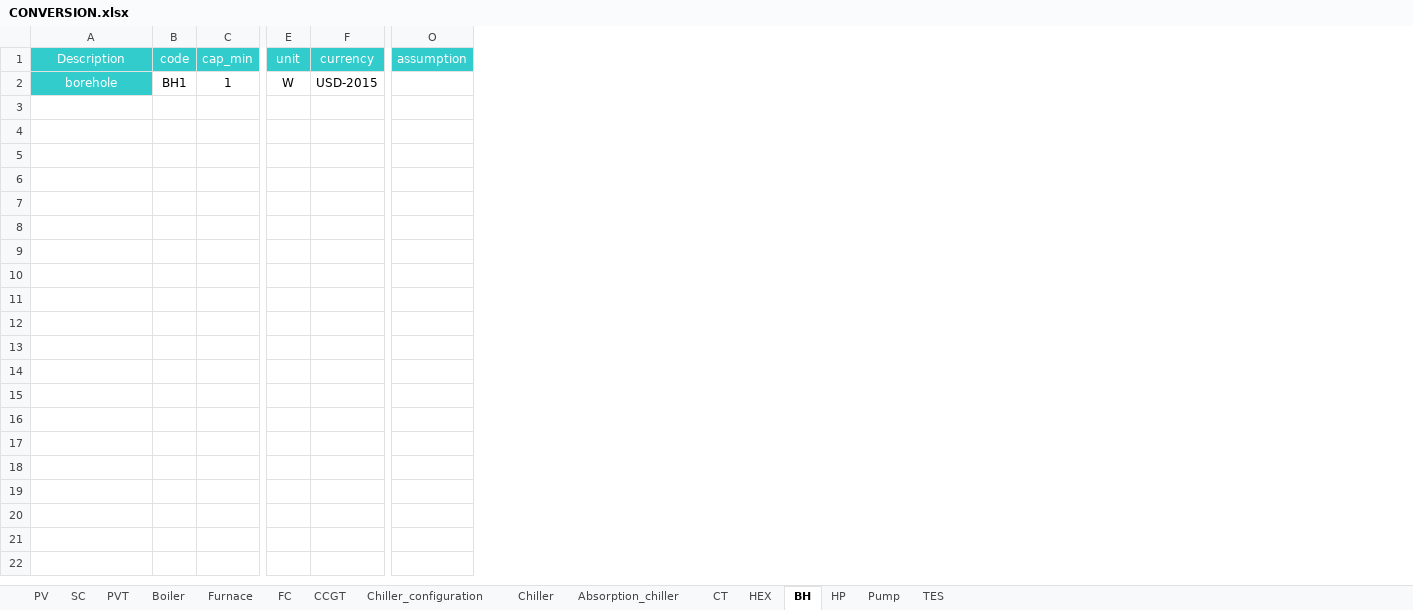
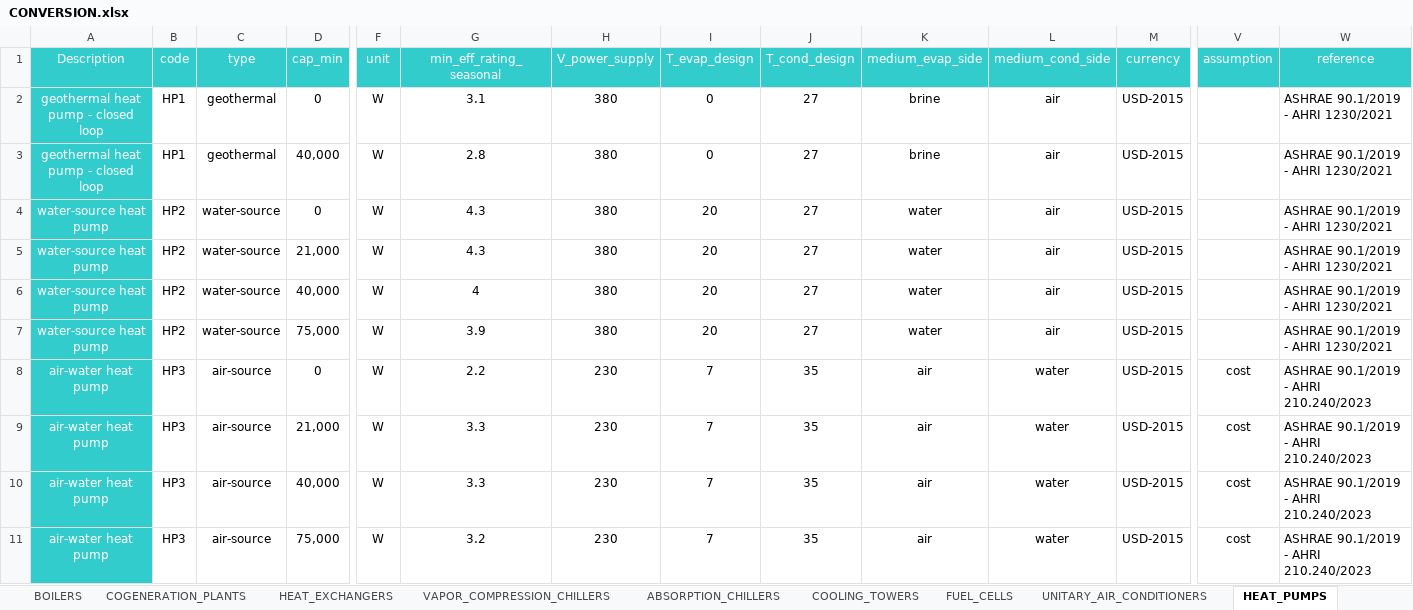
Before and after one commit to architecture-building-systems/CityEnergyAnalyst, an Excel workbook: cea/databases/SG_SLE/components/CONVERSION.xlsx, sheet HEAT_PUMPS, drawn as a sheet; only a part is shown, gaps mark what is left out; values as stored, in another font and other column widths than the file's, no borders; removed rows and columns are numbered as before the commit, all else as after; rows hold the shown columns only; the diff names each change by its address in the sheet, - before the commit and + after, or states it on an @@ line.

Commit message:
Updating databases in SG_SLE
Databases in all of CEA were updated recently. However, many of these changes were not reflected in the SG_SLE databases. With this change the SUPPLY, CONVERSION and FEEDSTOCK  from the standard SG database are taken to replace their outdated versions in SG_SLE.

```diff
--- a/cea/databases/SG_SLE/components/CONVERSION.xlsx (sheet HEAT_PUMPS)
+++ b/cea/databases/SG_SLE/components/CONVERSION.xlsx (sheet HEAT_PUMPS)
-sheet tab: Boiler
+sheet tab: BOILERS
-sheet tab: Furnace
+sheet tab: COGENERATION_PLANTS
-sheet tab: Chiller_configuration
+sheet tab: VAPOR_COMPRESSION_CHILLERS
-sheet tab: Chiller
+sheet tab: ABSORPTION_CHILLERS
-sheet tab: Absorption_chiller
+sheet tab: COOLING_TOWERS
-sheet tab: CT
+sheet tab: HEAT_EXCHANGERS
-sheet tab: BH
+sheet tab: HEAT_PUMPS
-sheet tab: TES
+sheet tab: UNITARY_AIR_CONDITIONERS
-sheet tab: FC
-sheet tab: CCGT
+sheet tab: FUEL_CELLS
@@ sheet tab order changed: BOILERS | COGENERATION_PLANTS | HEAT_EXCHANGERS | VAPOR_COMPRESSION_CHILLERS | ABSORPTION_CHILLERS | COOLING_TOWERS | FUEL_CELLS | UNITARY_AIR_CONDITIONERS | HEAT_PUMPS @@
+column C (type), empty
+column G (min_eff_rating_seasonal), empty
+column H (V_power_supply), empty
+column I (T_evap_design), empty
+column J (T_cond_design), empty
+column K (medium_evap_side), empty
+column L (medium_cond_side), empty
+column W (reference), empty
-row 2: borehole | BH1 | 1 | W | USD-2015
+row 2: geothermal heat pump - closed loop | HP1 | geothermal | 0 | W | 3.1 | 380 | 0 | 27 | brine | air | USD-2015 |  | ASHRAE 90.1/2019 - AHRI 1230/2021
+row 3: geothermal heat pump - closed loop | HP1 | geothermal | 40,000 | W | 2.8 | 380 | 0 | 27 | brine | air | USD-2015 |  | ASHRAE 90.1/2019 - AHRI 1230/2021
+row 4: water-source heat pump | HP2 | water-source | 0 | W | 4.3 | 380 | 20 | 27 | water | air | USD-2015 |  | ASHRAE 90.1/2019 - AHRI 1230/2021
+row 5: water-source heat pump | HP2 | water-source | 21,000 | W | 4.3 | 380 | 20 | 27 | water | air | USD-2015 |  | ASHRAE 90.1/2019 - AHRI 1230/2021
+row 6: water-source heat pump | HP2 | water-source | 40,000 | W | 4 | 380 | 20 | 27 | water | air | USD-2015 |  | ASHRAE 90.1/2019 - AHRI 1230/2021
+row 7: water-source heat pump | HP2 | water-source | 75,000 | W | 3.9 | 380 | 20 | 27 | water | air | USD-2015 |  | ASHRAE 90.1/2019 - AHRI 1230/2021
+row 8: air-water heat pump | HP3 | air-source | 0 | W | 2.2 | 230 | 7 | 35 | air | water | USD-2015 | cost | ASHRAE 90.1/2019 - AHRI 210.240/2023
+row 9: air-water heat pump | HP3 | air-source | 21,000 | W | 3.3 | 230 | 7 | 35 | air | water | USD-2015 | cost | ASHRAE 90.1/2019 - AHRI 210.240/2023
+row 10: air-water heat pump | HP3 | air-source | 40,000 | W | 3.3 | 230 | 7 | 35 | air | water | USD-2015 | cost | ASHRAE 90.1/2019 - AHRI 210.240/2023
+row 11: air-water heat pump | HP3 | air-source | 75,000 | W | 3.2 | 230 | 7 | 35 | air | water | USD-2015 | cost | ASHRAE 90.1/2019 - AHRI 210.240/2023
```
Also changed, not shown: sheet COOLING_TOWERS, sheet UNITARY_AIR_CONDITIONERS, sheet THERMAL_ENERGY_STORAGES, sheet COGENERATION_PLANTS, sheet ABSORPTION_CHILLERS, sheet BOILERS, 4 more sheets, other sheet tabs, formulas that keep their value, cea/databases/SG_SLE/assemblies/SUPPLY.xlsx, cea/databases/SG_SLE/components/FEEDSTOCKS.xlsx.
